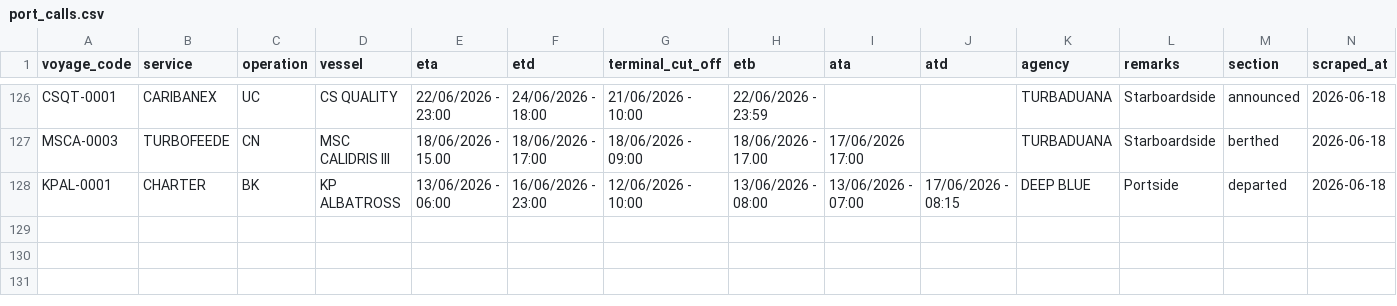
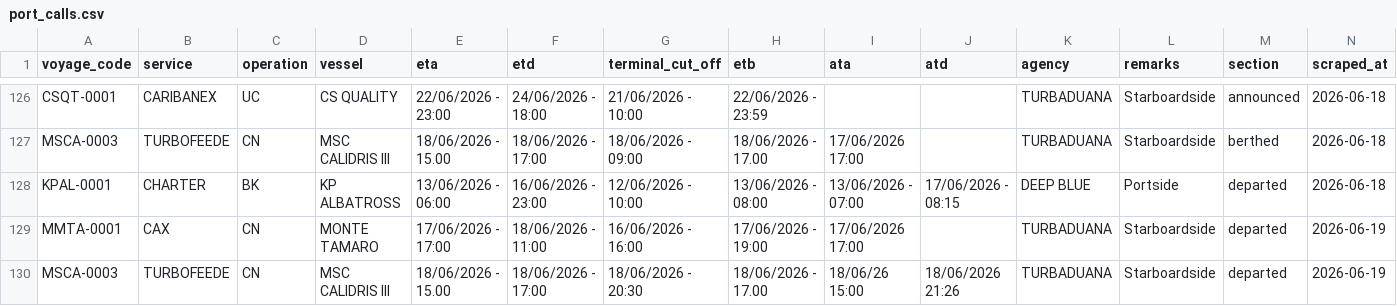
Before and after one commit to flocdr/port-monitor, a CSV file: data/port_calls.csv, drawn as a sheet; only a part is shown, gaps mark what is left out; the diff names each change by its address in the sheet, - before the commit and + after, or states it on an @@ line.

```diff
--- a/data/port_calls.csv
+++ b/data/port_calls.csv
+row 129: MMTA-0001 | CAX | CN | MONTE TAMARO | 17/06/2026 - 17:00 | 18/06/2026 - 11:00 | 16/06/2026 - 16:00 | 17/06/2026 - 19:00 | 17/06/2026 17:00 |  | TURBADUANA | Starboardside | departed | 2026-06-19
+row 130: MSCA-0003 | TURBOFEEDE | CN | MSC CALIDRIS III | 18/06/2026 - 15.00 | 18/06/2026 - 17:00 | 18/06/2026 - 20:30 | 18/06/2026 - 17.00 | 18/06/26 15:00 | 18/06/2026 21:26 | TURBADUANA | Starboardside | departed | 2026-06-19
```
Also changed, not shown: 1 other file.
